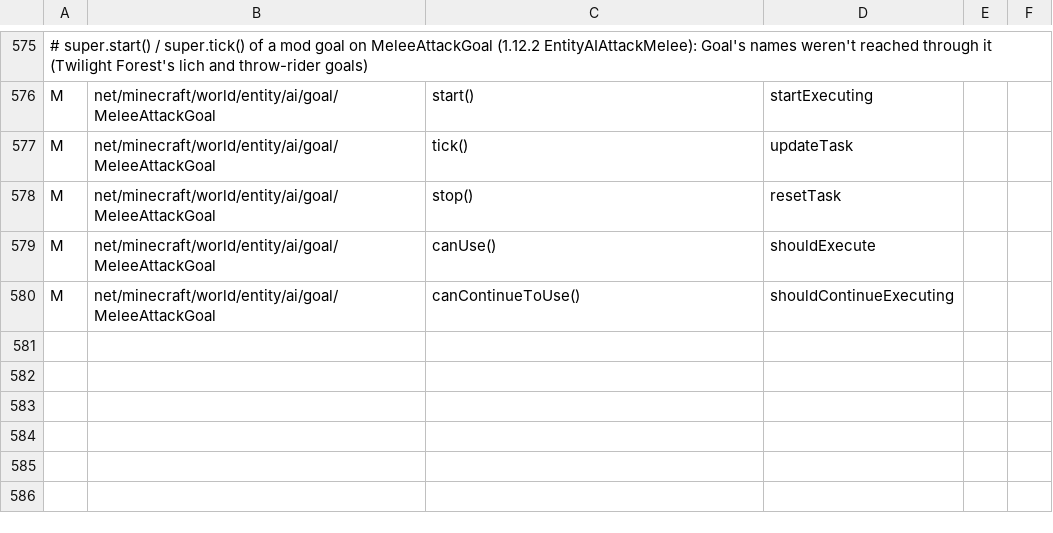
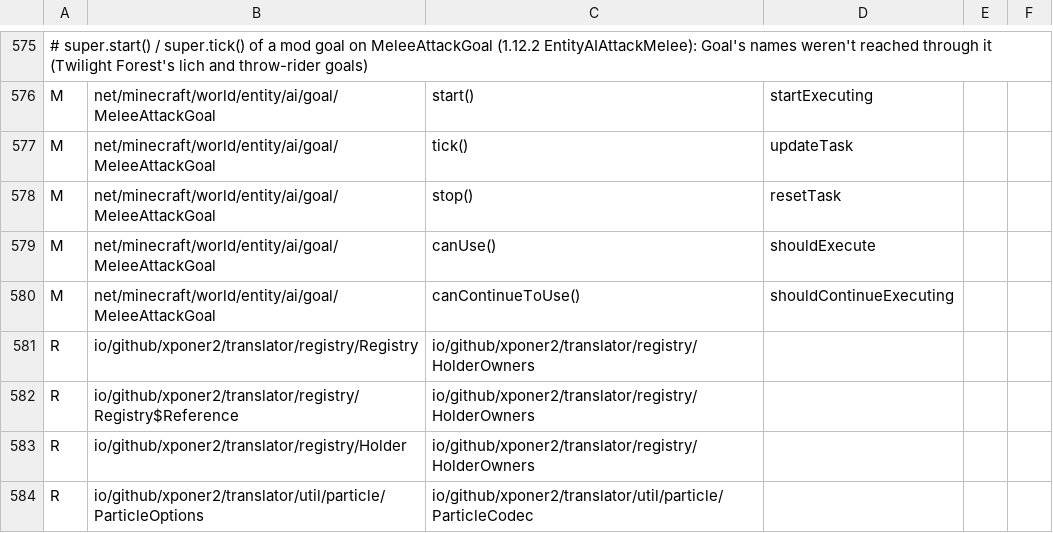
Before and after one commit to Xponer2/translator, a TSV file: src/main/resources/assets/translator/runtime/neoforge-1.21.1-runtime.tsv, drawn as a sheet; only a part is shown, gaps mark what is left out; the diff names each change by its address in the sheet, - before the commit and + after, or states it on an @@ line.

```diff
--- a/src/main/resources/assets/translator/runtime/neoforge-1.21.1-runtime.tsv
+++ b/src/main/resources/assets/translator/runtime/neoforge-1.21.1-runtime.tsv
+row 581: R | io/github/xponer2/translator/registry/Registry | io/github/xponer2/translator/registry/HolderOwners
+row 582: R | io/github/xponer2/translator/registry/Registry$Reference | io/github/xponer2/translator/registry/HolderOwners
+row 583: R | io/github/xponer2/translator/registry/Holder | io/github/xponer2/translator/registry/HolderOwners
+row 584: R | io/github/xponer2/translator/util/particle/ParticleOptions | io/github/xponer2/translator/util/particle/ParticleCodec
```
Also changed, not shown: src/main/resources/assets/translator/runtime/neoforge-1.21.1-redirects.tsv, 14 other files.
